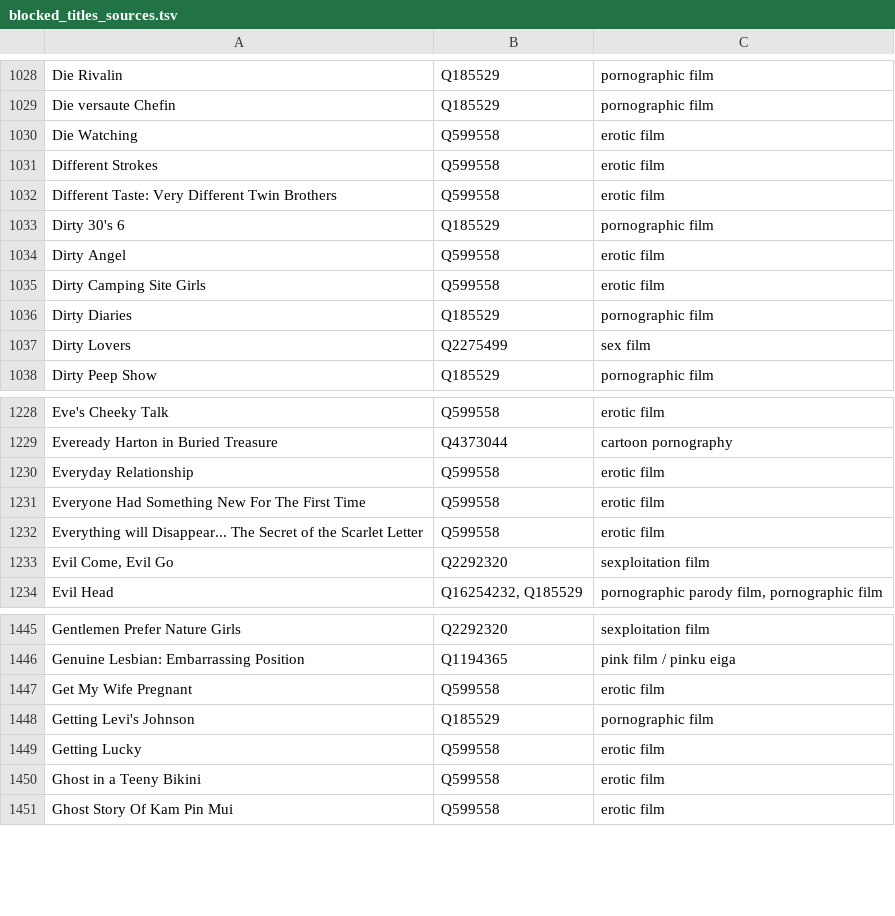
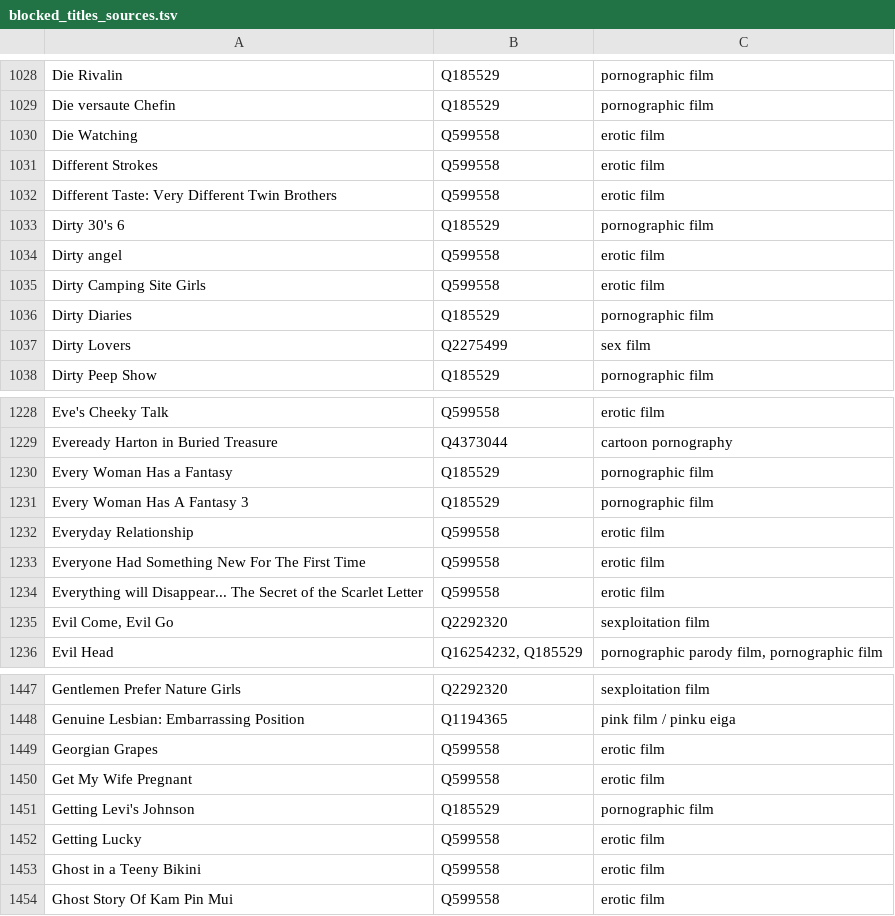
Before and after one commit to italesawy-droid/familyblocker-lists, a TSV file: blocked_titles_sources.tsv, drawn as a sheet; only a part is shown, gaps mark what is left out.

```diff
--- a/blocked_titles_sources.tsv
+++ b/blocked_titles_sources.tsv
@@ -1033,3 +1033,3 @@ Different Taste: Very Different Twin Brothers	Q599558	erotic film
 Dirty 30's 6	Q185529	pornographic film
-Dirty Angel	Q599558	erotic film
+Dirty angel	Q599558	erotic film
 Dirty Camping Site Girls	Q599558	erotic film
@@ -1229,2 +1229,4 @@ Eve's Cheeky Talk	Q599558	erotic film
 Eveready Harton in Buried Treasure	Q4373044	cartoon pornography
+Every Woman Has a Fantasy	Q185529	pornographic film
+Every Woman Has A Fantasy 3	Q185529	pornographic film
 Everyday Relationship	Q599558	erotic film
@@ -1446,2 +1448,3 @@ Gentlemen Prefer Nature Girls	Q2292320	sexploitation film
 Genuine Lesbian: Embarrassing Position	Q1194365	pink film / pinku eiga
+Georgian Grapes	Q599558	erotic film
 Get My Wife Pregnant	Q599558	erotic film
```
Also changed, not shown: 4 other files.
